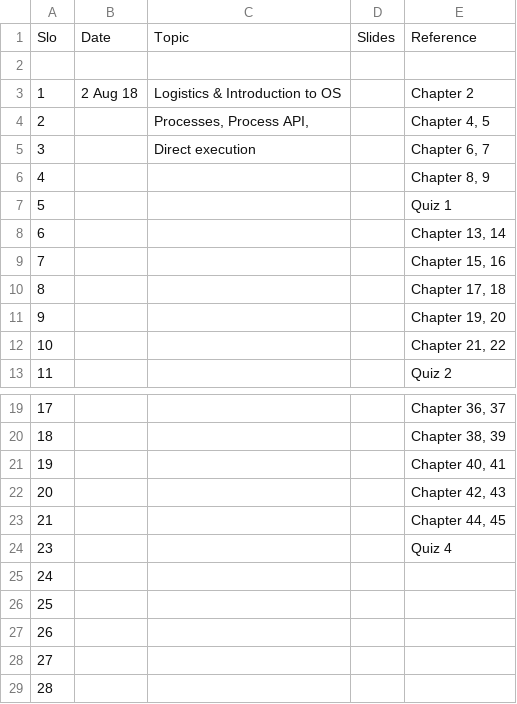
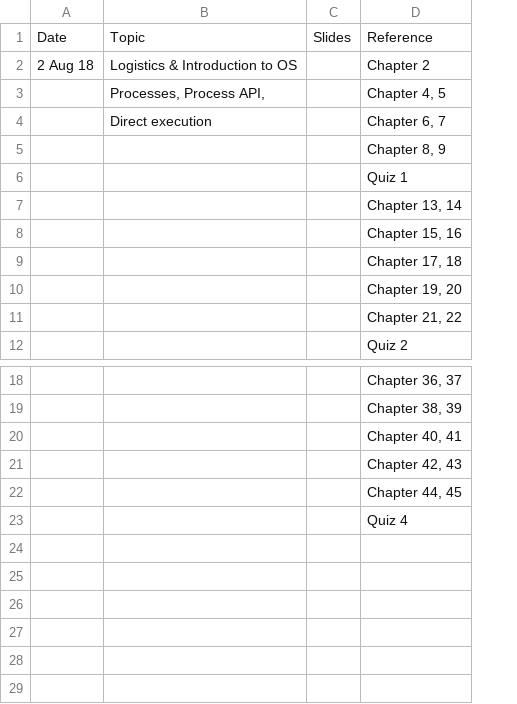
Before and after one commit to lhanappa/nipunbatra.github.io, a CSV file: teaching/os-fall-18/schedule.csv, drawn as a sheet; only a part is shown, gaps mark what is left out; removed rows and columns are numbered as before the commit, all else as after; the diff names each change by its address in the sheet, - before the commit and + after, or states it on an @@ line.

Commit message:
Added schedule

```diff
--- a/teaching/os-fall-18/schedule.csv
+++ b/teaching/os-fall-18/schedule.csv
-column A, row 1: Slo; rows 3-13: 1 | 2 | 3 | 4 | 5 | 6 | 7 | 8 | 9 | 10 | 11; rows 19-24: 17 | 18 | 19 | 20 | 21 | 23
-row 2: (empty)
-row 25: 24
-row 26: 25
-row 27: 26
-row 28: 27
-row 29: 28
```
Also changed, not shown: 3 other files.
